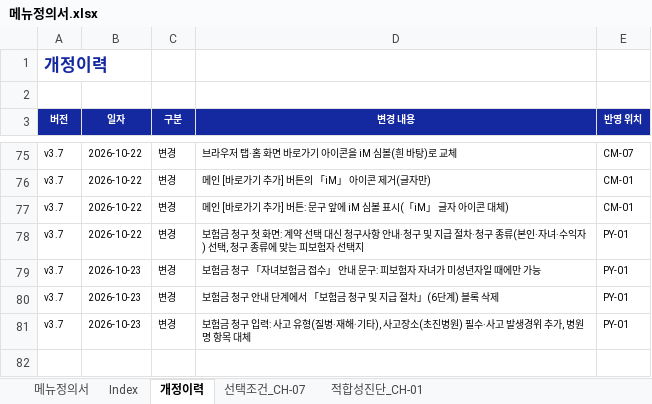
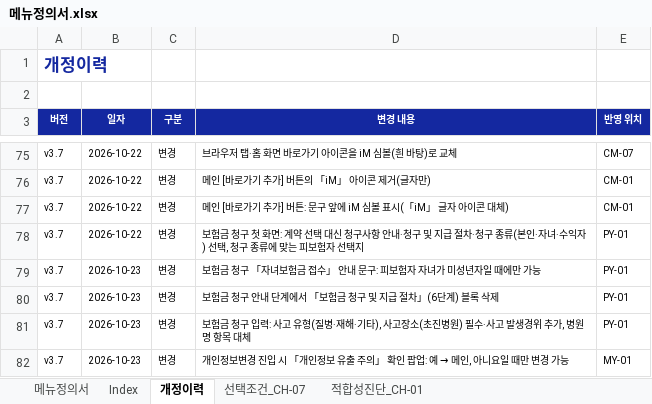
Before and after one commit to jongho-han/one-channel_v2, an Excel workbook: docs/메뉴정의서.xlsx, sheet 개정이력, drawn as a sheet; only a part is shown, gaps mark what is left out; values as stored, in another font and other column widths than the file's, no borders; the diff names each change by its address in the sheet, - before the commit and + after, or states it on an @@ line.

```diff
--- a/docs/메뉴정의서.xlsx (sheet 개정이력)
+++ b/docs/메뉴정의서.xlsx (sheet 개정이력)
+row 82: v3.7 | 2026-10-23 | 변경 | 개인정보변경 진입 시 「개인정보 유출 주의」 확인 팝업: 예 → 메인, 아니요일 때만 변경 가능 | MY-01
```
Also changed, not shown: sheet 메뉴정의서, 13 other files.
